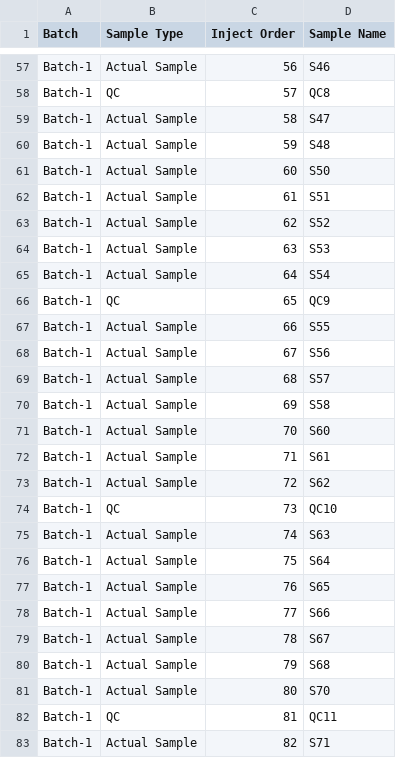
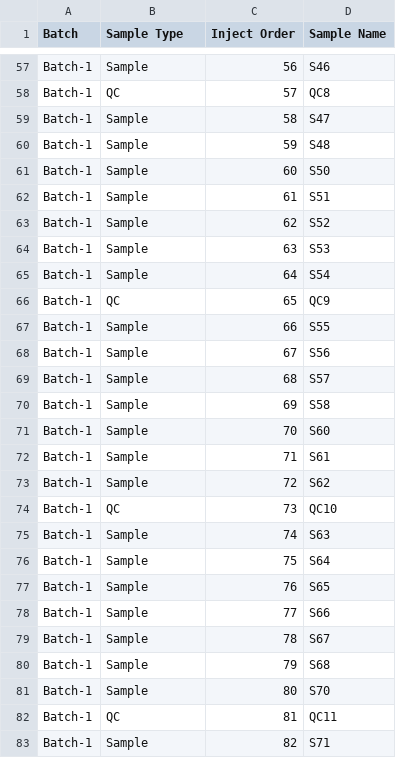
Before and after one commit to KaikunXu/pi-metaboqc-casestudy, a CSV file: data/processed/MetNormalizer/project_meta.csv, drawn as a sheet; only a part is shown, gaps mark what is left out; the diff covers the shown part only; the diff names each change by its address in the sheet, - before the commit and + after, or states it on an @@ line.

```diff
--- a/data/processed/MetNormalizer/project_meta.csv
+++ b/data/processed/MetNormalizer/project_meta.csv
-B57 (Sample Type): Actual Sample
+B57 (Sample Type): Sample
-B59:B65 (Sample Type): Actual Sample
+B59:B65 (Sample Type): Sample
-B67:B73 (Sample Type): Actual Sample
+B67:B73 (Sample Type): Sample
-B75:B81 (Sample Type): Actual Sample
+B75:B81 (Sample Type): Sample
-B83 (Sample Type): Actual Sample
+B83 (Sample Type): Sample
```
Also changed, not shown: 131 edited cells elsewhere in this file, data/processed/SERRF/project_meta.csv, data/processed/notame/project_intensity.csv, 25 other files.
